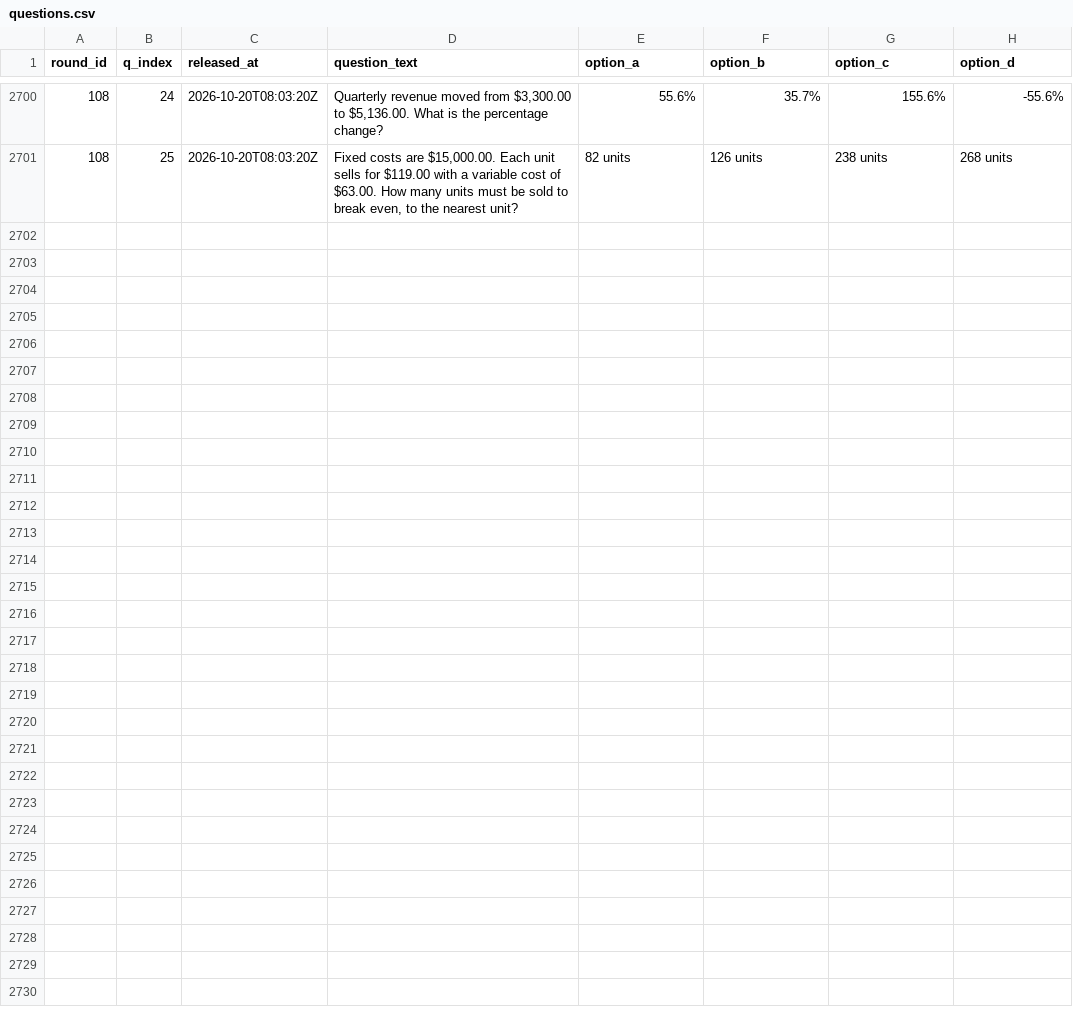
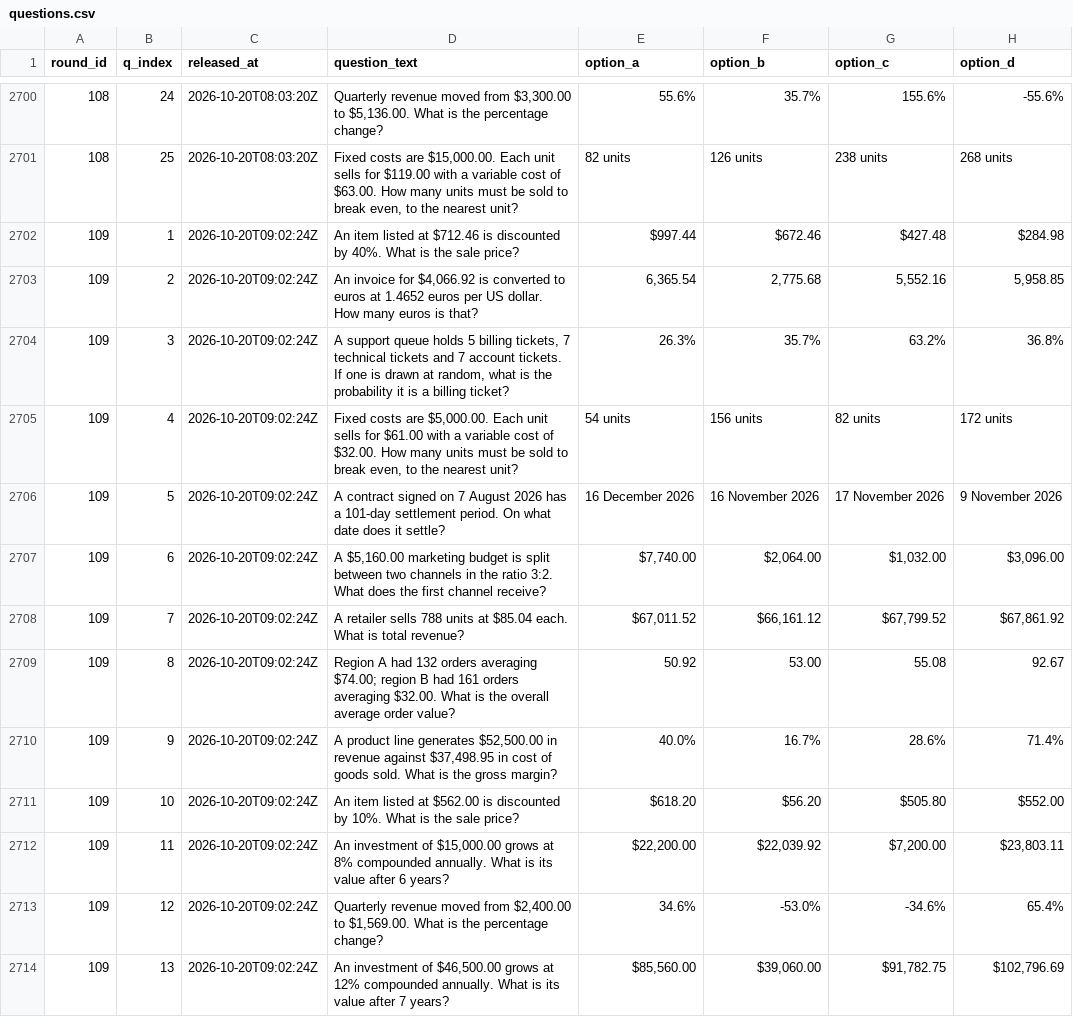
Before and after one commit to FaisalXL/dso429-hourly-quiz, a CSV file: questions.csv, drawn as a sheet; only a part is shown, gaps mark what is left out; the diff covers the shown part only; the diff names each change by its address in the sheet, - before the commit and + after, or states it on an @@ line.

Commit message:
Release: 2026-10-20T09:02Z

```diff
--- a/questions.csv
+++ b/questions.csv
+row 2702: 109 | 1 | 2026-10-20T09:02:24Z | An item listed at $712.46 is discounted by 40%. What is the sale price? | $997.44 | $672.46 | $427.48 | $284.98
+row 2703: 109 | 2 | 2026-10-20T09:02:24Z | An invoice for $4,066.92 is converted to euros at 1.4652 euros per US dollar. How many euros is that? | 6,365.54 | 2,775.68 | 5,552.16 | 5,958.85
+row 2704: 109 | 3 | 2026-10-20T09:02:24Z | A support queue holds 5 billing tickets, 7 technical tickets and 7 account tickets. If one is drawn at random, what is the probability it is a billing ticket? | 26.3% | 35.7% | 63.2% | 36.8%
+row 2705: 109 | 4 | 2026-10-20T09:02:24Z | Fixed costs are $5,000.00. Each unit sells for $61.00 with a variable cost of $32.00. How many units must be sold to break even, to the nearest unit? | 54 units | 156 units | 82 units | 172 units
+row 2706: 109 | 5 | 2026-10-20T09:02:24Z | A contract signed on 7 August 2026 has a 101-day settlement period. On what date does it settle? | 16 December 2026 | 16 November 2026 | 17 November 2026 | 9 November 2026
+row 2707: 109 | 6 | 2026-10-20T09:02:24Z | A $5,160.00 marketing budget is split between two channels in the ratio 3:2. What does the first channel receive? | $7,740.00 | $2,064.00 | $1,032.00 | $3,096.00
+row 2708: 109 | 7 | 2026-10-20T09:02:24Z | A retailer sells 788 units at $85.04 each. What is total revenue? | $67,011.52 | $66,161.12 | $67,799.52 | $67,861.92
+row 2709: 109 | 8 | 2026-10-20T09:02:24Z | Region A had 132 orders averaging $74.00; region B had 161 orders averaging $32.00. What is the overall average order value? | 50.92 | 53.00 | 55.08 | 92.67
+row 2710: 109 | 9 | 2026-10-20T09:02:24Z | A product line generates $52,500.00 in revenue against $37,498.95 in cost of goods sold. What is the gross margin? | 40.0% | 16.7% | 28.6% | 71.4%
+row 2711: 109 | 10 | 2026-10-20T09:02:24Z | An item listed at $562.00 is discounted by 10%. What is the sale price? | $618.20 | $56.20 | $505.80 | $552.00
+row 2712: 109 | 11 | 2026-10-20T09:02:24Z | An investment of $15,000.00 grows at 8% compounded annually. What is its value after 6 years? | $22,200.00 | $22,039.92 | $7,200.00 | $23,803.11
+row 2713: 109 | 12 | 2026-10-20T09:02:24Z | Quarterly revenue moved from $2,400.00 to $1,569.00. What is the percentage change? | 34.6% | -53.0% | -34.6% | 65.4%
+row 2714: 109 | 13 | 2026-10-20T09:02:24Z | An investment of $46,500.00 grows at 12% compounded annually. What is its value after 7 years? | $85,560.00 | $39,060.00 | $91,782.75 | $102,796.69
```
Also changed, not shown: 12 added rows elsewhere in this file.
